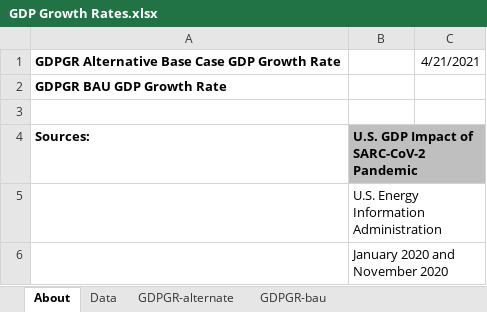
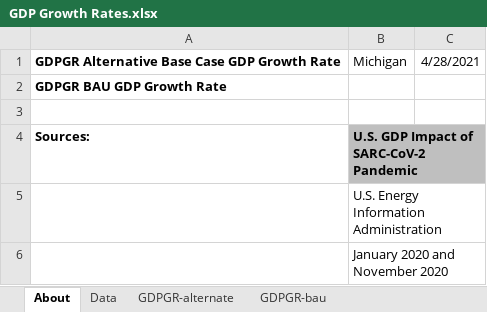
Before and after one commit to EnergyInnovation/eps-michigan, an Excel workbook: InputData/ctrl-settings/GDPGR/GDP Growth Rates.xlsx, sheet About, drawn as a sheet; only a part is shown; values as stored, in another font and other column widths than the file's, no borders; the diff names each change by its address in the sheet, - before the commit and + after, or states it on an @@ line.

```diff
--- a/InputData/ctrl-settings/GDPGR/GDP Growth Rates.xlsx (sheet About)
+++ b/InputData/ctrl-settings/GDPGR/GDP Growth Rates.xlsx (sheet About)
-B1: (empty)
+B1: Michigan
-C1: 4/21/2021
+C1: 4/28/2021
```
Also changed, not shown: sheet GDPGR-alternate, 1 other file.
